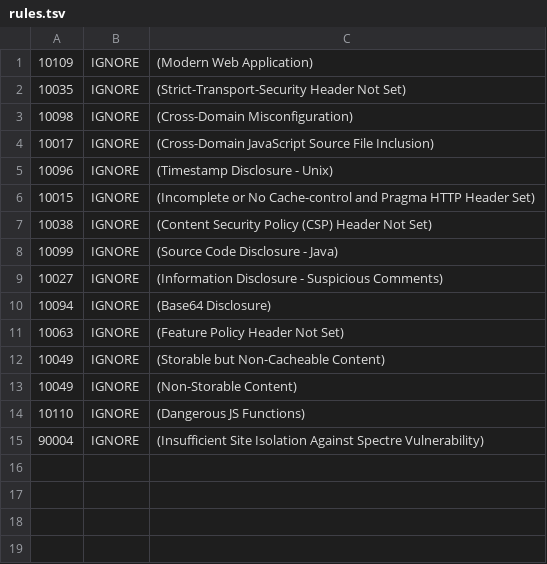
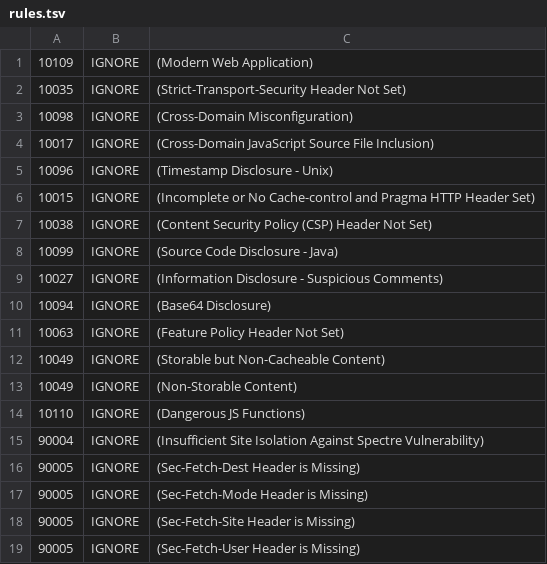
Before and after one commit to MostafaThe-Dev/juice-shop, a TSV file: .zap/rules.tsv, drawn as a sheet; the diff names each change by its address in the sheet, - before the commit and + after, or states it on an @@ line.

Commit message:
Ignore all Sec-Fetch-* header warnings
(resolves #2045)

```diff
--- a/.zap/rules.tsv
+++ b/.zap/rules.tsv
+row 16: 90005 | IGNORE | (Sec-Fetch-Dest Header is Missing)
+row 17: 90005 | IGNORE | (Sec-Fetch-Mode Header is Missing)
+row 18: 90005 | IGNORE | (Sec-Fetch-Site Header is Missing)
+row 19: 90005 | IGNORE | (Sec-Fetch-User Header is Missing)
```
